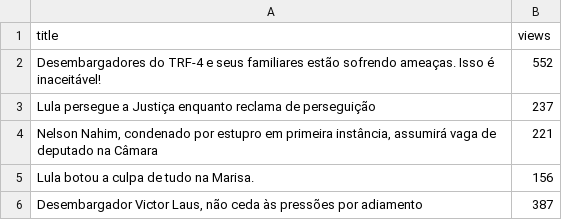
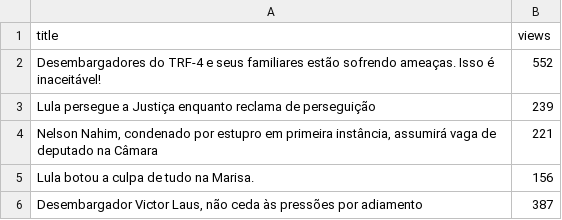
Before and after one commit to resocie/youtube-data-monitor, a CSV file: data/05-05-2018_19:12:16/channel_videos/Vem Pra Rua Brasil.csv (was data/03-05-2018_08:45:39/channel_videos/Vem Pra Rua Brasil.csv), drawn as a sheet.

```diff
--- a/data/03-05-2018_08:45:39/channel_videos/Vem Pra Rua Brasil.csv
+++ b/data/05-05-2018_19:12:16/channel_videos/Vem Pra Rua Brasil.csv
@@ -2,3 +2,3 @@
 "Desembargadores do TRF-4 e seus familiares estão sofrendo ameaças. Isso é inaceitável!","552"
-"Lula persegue a Justiça enquanto reclama de perseguição","237"
+"Lula persegue a Justiça enquanto reclama de perseguição","239"
 "Nelson Nahim, condenado por estupro em primeira instância, assumirá vaga de deputado na Câmara","221"
```
Also changed, not shown: data/05-05-2018_19:12:16/channel_videos/Escola Sem Partido.csv, data/05-05-2018_19:12:16/channel_videos/uneoficial.csv, 41 other files.
